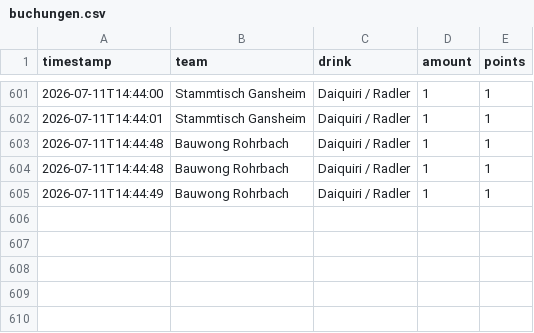
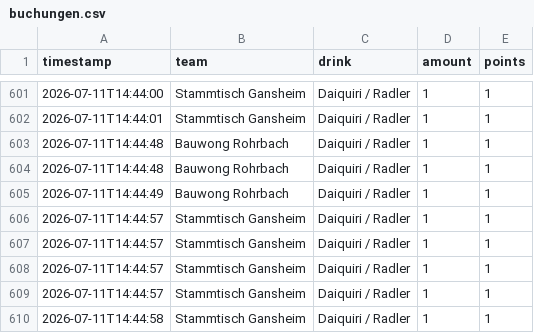
Before and after one commit to JojoMojoe/dritteHalbzeit, a CSV file: buchungen.csv, drawn as a sheet; only a part is shown, gaps mark what is left out; the diff names each change by its address in the sheet, - before the commit and + after, or states it on an @@ line.

```diff
--- a/buchungen.csv
+++ b/buchungen.csv
+row 606: 2026-07-11T14:44:57 | Stammtisch Gansheim | Daiquiri / Radler | 1 | 1
+row 607: 2026-07-11T14:44:57 | Stammtisch Gansheim | Daiquiri / Radler | 1 | 1
+row 608: 2026-07-11T14:44:57 | Stammtisch Gansheim | Daiquiri / Radler | 1 | 1
+row 609: 2026-07-11T14:44:57 | Stammtisch Gansheim | Daiquiri / Radler | 1 | 1
+row 610: 2026-07-11T14:44:58 | Stammtisch Gansheim | Daiquiri / Radler | 1 | 1
```
Also changed, not shown: 2 other files.
